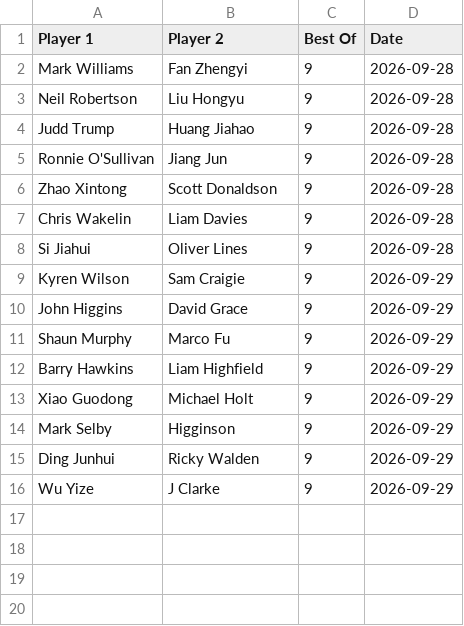
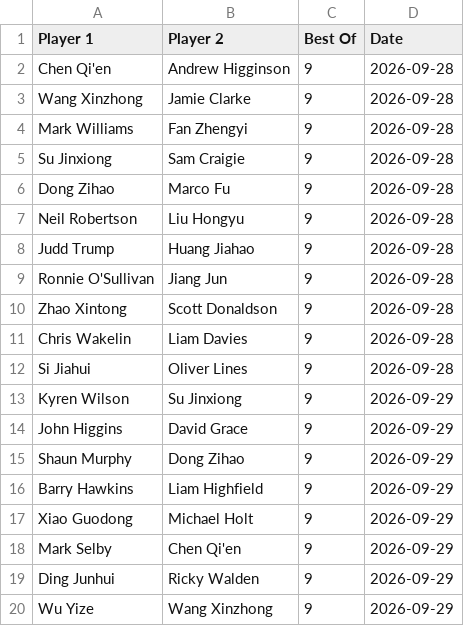
Before and after one commit to Fredfreddo/SnookerDashboardPipeline, a CSV file: upcoming_matches.csv, drawn as a sheet.

```diff
--- a/upcoming_matches.csv
+++ b/upcoming_matches.csv
@@ -1,3 +1,7 @@
 Player 1,Player 2,Best Of,Date
+"Chen Qi'en","Andrew Higginson",9,"2026-09-28"
+"Wang Xinzhong","Jamie Clarke",9,"2026-09-28"
 "Mark Williams","Fan Zhengyi",9,"2026-09-28"
+"Su Jinxiong","Sam Craigie",9,"2026-09-28"
+"Dong Zihao","Marco Fu",9,"2026-09-28"
 "Neil Robertson","Liu Hongyu",9,"2026-09-28"
@@ -8,9 +12,9 @@ Player 1,Player 2,Best Of,Date
 "Si Jiahui","Oliver Lines",9,"2026-09-28"
-"Kyren Wilson","Sam Craigie",9,"2026-09-29"
+"Kyren Wilson","Su Jinxiong",9,"2026-09-29"
 "John Higgins","David Grace",9,"2026-09-29"
-"Shaun Murphy","Marco Fu",9,"2026-09-29"
+"Shaun Murphy","Dong Zihao",9,"2026-09-29"
 "Barry Hawkins","Liam Highfield",9,"2026-09-29"
 "Xiao Guodong","Michael Holt",9,"2026-09-29"
-"Mark Selby","Higginson",9,"2026-09-29"
+"Mark Selby","Chen Qi'en",9,"2026-09-29"
 "Ding Junhui","Ricky Walden",9,"2026-09-29"
-"Wu Yize","J Clarke",9,"2026-09-29"
+"Wu Yize","Wang Xinzhong",9,"2026-09-29"
```
Also changed, not shown: O3players_final.csv, O3players_score_history.csv, 4 other files.
